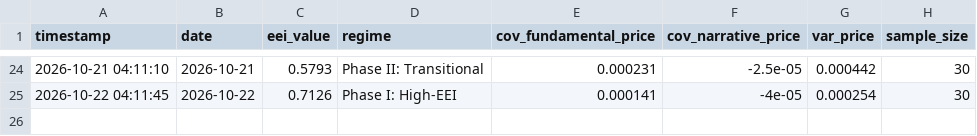
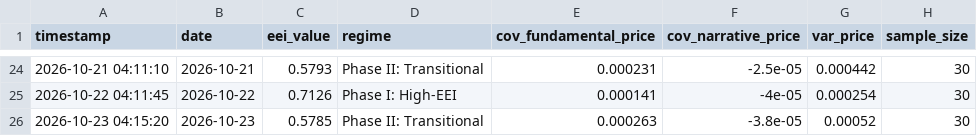
Before and after one commit to suns1232023/exchange-entropy-eei, a CSV file: data/eei_history_series.csv, drawn as a sheet; only a part is shown, gaps mark what is left out; the diff names each change by its address in the sheet, - before the commit and + after, or states it on an @@ line.

```diff
--- a/data/eei_history_series.csv
+++ b/data/eei_history_series.csv
+row 26: 2026-10-23 04:15:20 | 2026-10-23 | 0.5785 | Phase II: Transitional | 0.000263 | -3.8e-05 | 0.00052 | 30
```
Also changed, not shown: 2 other files.
